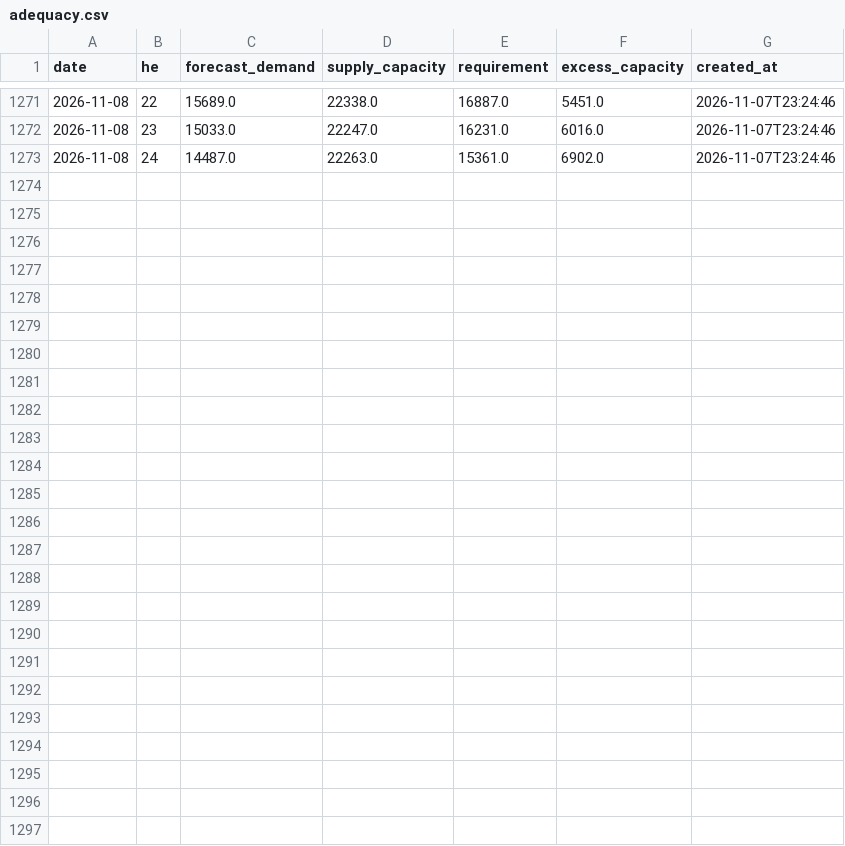
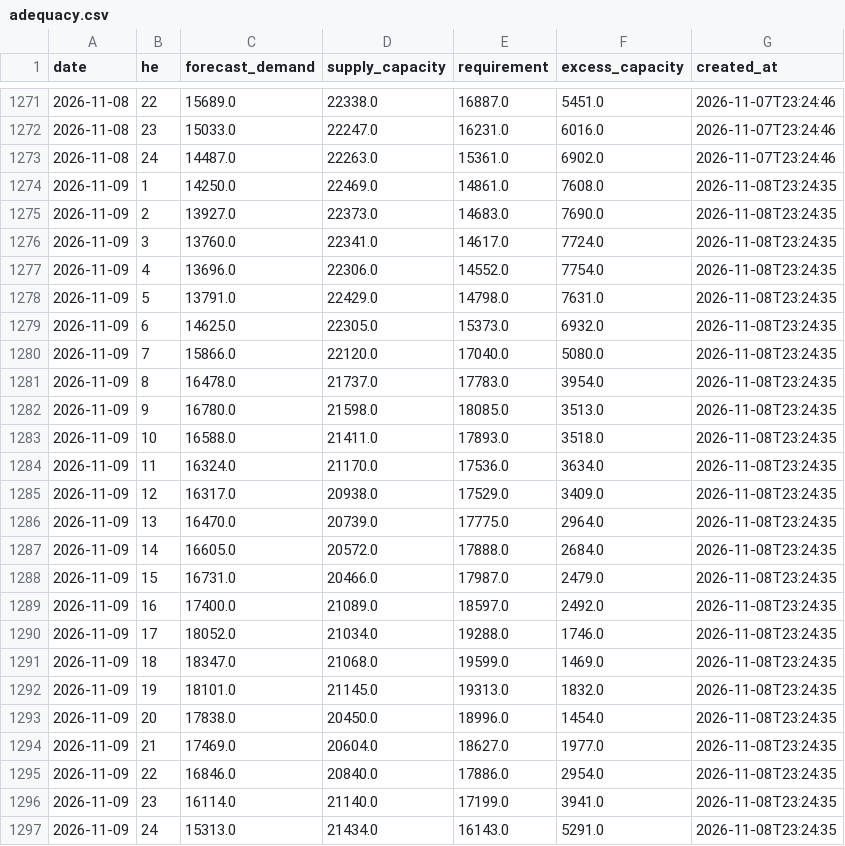
Before and after one commit to lulopdz/ontario-grid, a CSV file: data/adequacy.csv, drawn as a sheet; only a part is shown, gaps mark what is left out; the diff names each change by its address in the sheet, - before the commit and + after, or states it on an @@ line.

```diff
--- a/data/adequacy.csv
+++ b/data/adequacy.csv
+row 1274: 2026-11-09 | 1 | 14250.0 | 22469.0 | 14861.0 | 7608.0 | 2026-11-08T23:24:35
+row 1275: 2026-11-09 | 2 | 13927.0 | 22373.0 | 14683.0 | 7690.0 | 2026-11-08T23:24:35
+row 1276: 2026-11-09 | 3 | 13760.0 | 22341.0 | 14617.0 | 7724.0 | 2026-11-08T23:24:35
+row 1277: 2026-11-09 | 4 | 13696.0 | 22306.0 | 14552.0 | 7754.0 | 2026-11-08T23:24:35
+row 1278: 2026-11-09 | 5 | 13791.0 | 22429.0 | 14798.0 | 7631.0 | 2026-11-08T23:24:35
+row 1279: 2026-11-09 | 6 | 14625.0 | 22305.0 | 15373.0 | 6932.0 | 2026-11-08T23:24:35
+row 1280: 2026-11-09 | 7 | 15866.0 | 22120.0 | 17040.0 | 5080.0 | 2026-11-08T23:24:35
+row 1281: 2026-11-09 | 8 | 16478.0 | 21737.0 | 17783.0 | 3954.0 | 2026-11-08T23:24:35
+row 1282: 2026-11-09 | 9 | 16780.0 | 21598.0 | 18085.0 | 3513.0 | 2026-11-08T23:24:35
+row 1283: 2026-11-09 | 10 | 16588.0 | 21411.0 | 17893.0 | 3518.0 | 2026-11-08T23:24:35
+row 1284: 2026-11-09 | 11 | 16324.0 | 21170.0 | 17536.0 | 3634.0 | 2026-11-08T23:24:35
+row 1285: 2026-11-09 | 12 | 16317.0 | 20938.0 | 17529.0 | 3409.0 | 2026-11-08T23:24:35
+row 1286: 2026-11-09 | 13 | 16470.0 | 20739.0 | 17775.0 | 2964.0 | 2026-11-08T23:24:35
+row 1287: 2026-11-09 | 14 | 16605.0 | 20572.0 | 17888.0 | 2684.0 | 2026-11-08T23:24:35
+row 1288: 2026-11-09 | 15 | 16731.0 | 20466.0 | 17987.0 | 2479.0 | 2026-11-08T23:24:35
+row 1289: 2026-11-09 | 16 | 17400.0 | 21089.0 | 18597.0 | 2492.0 | 2026-11-08T23:24:35
+row 1290: 2026-11-09 | 17 | 18052.0 | 21034.0 | 19288.0 | 1746.0 | 2026-11-08T23:24:35
+row 1291: 2026-11-09 | 18 | 18347.0 | 21068.0 | 19599.0 | 1469.0 | 2026-11-08T23:24:35
+row 1292: 2026-11-09 | 19 | 18101.0 | 21145.0 | 19313.0 | 1832.0 | 2026-11-08T23:24:35
+row 1293: 2026-11-09 | 20 | 17838.0 | 20450.0 | 18996.0 | 1454.0 | 2026-11-08T23:24:35
+row 1294: 2026-11-09 | 21 | 17469.0 | 20604.0 | 18627.0 | 1977.0 | 2026-11-08T23:24:35
+row 1295: 2026-11-09 | 22 | 16846.0 | 20840.0 | 17886.0 | 2954.0 | 2026-11-08T23:24:35
+row 1296: 2026-11-09 | 23 | 16114.0 | 21140.0 | 17199.0 | 3941.0 | 2026-11-08T23:24:35
+row 1297: 2026-11-09 | 24 | 15313.0 | 21434.0 | 16143.0 | 5291.0 | 2026-11-08T23:24:35
```
Also changed, not shown: data/adequacy_outlook.csv, data/intertie_lmp/2026-11.csv, 5 other files.
